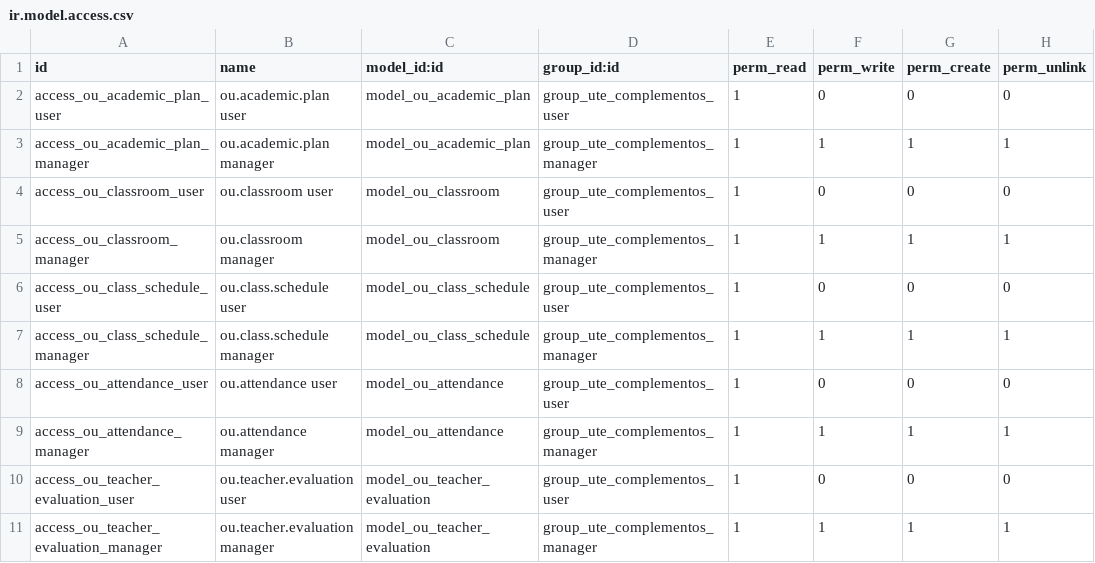
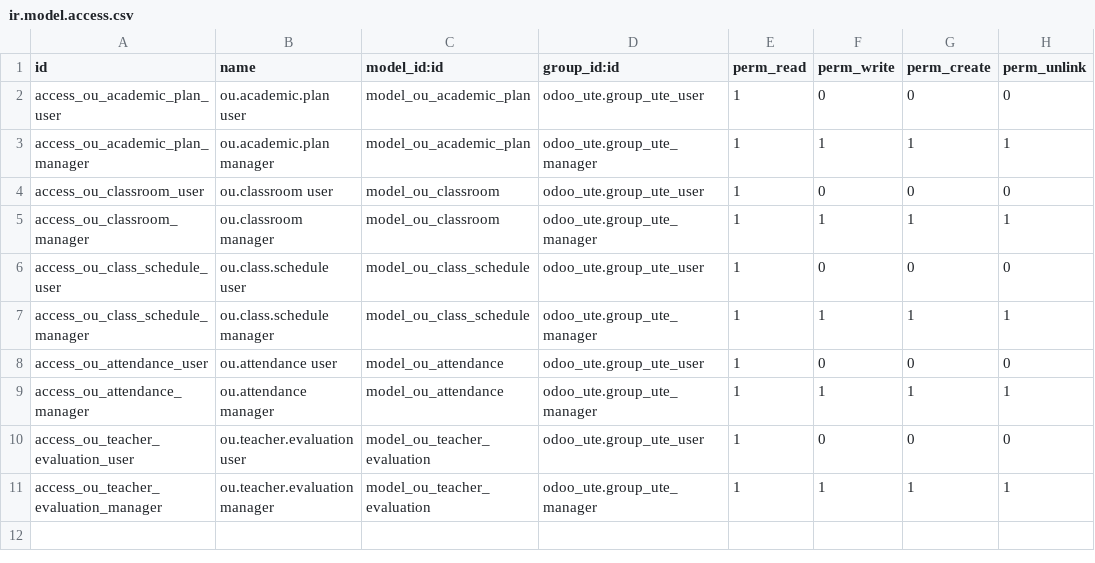
Before and after one commit to czambrano1997/ProgII_UTE202601, a CSV file: odoo/custom-addons/odoo_ute_complementos/security/ir.model.access.csv, drawn as a sheet.

Commit message:
Complementos UTE

```diff
--- a/odoo/custom-addons/odoo_ute_complementos/security/ir.model.access.csv
+++ b/odoo/custom-addons/odoo_ute_complementos/security/ir.model.access.csv
@@ -1,11 +1,11 @@
 id,name,model_id:id,group_id:id,perm_read,perm_write,perm_create,perm_unlink
-access_ou_academic_plan_user,ou.academic.plan user,model_ou_academic_plan,group_ute_complementos_user,1,0,0,0
-access_ou_academic_plan_manager,ou.academic.plan manager,model_ou_academic_plan,group_ute_complementos_manager,1,1,1,1
-access_ou_classroom_user,ou.classroom user,model_ou_classroom,group_ute_complementos_user,1,0,0,0
-access_ou_classroom_manager,ou.classroom manager,model_ou_classroom,group_ute_complementos_manager,1,1,1,1
-access_ou_class_schedule_user,ou.class.schedule user,model_ou_class_schedule,group_ute_complementos_user,1,0,0,0
-access_ou_class_schedule_manager,ou.class.schedule manager,model_ou_class_schedule,group_ute_complementos_manager,1,1,1,1
-access_ou_attendance_user,ou.attendance user,model_ou_attendance,group_ute_complementos_user,1,0,0,0
-access_ou_attendance_manager,ou.attendance manager,model_ou_attendance,group_ute_complementos_manager,1,1,1,1
-access_ou_teacher_evaluation_user,ou.teacher.evaluation user,model_ou_teacher_evaluation,group_ute_complementos_user,1,0,0,0
-access_ou_teacher_evaluation_manager,ou.teacher.evaluation manager,model_ou_teacher_evaluation,group_ute_complementos_manager,1,1,1,1
+access_ou_academic_plan_user,ou.academic.plan user,model_ou_academic_plan,odoo_ute.group_ute_user,1,0,0,0
+access_ou_academic_plan_manager,ou.academic.plan manager,model_ou_academic_plan,odoo_ute.group_ute_manager,1,1,1,1
+access_ou_classroom_user,ou.classroom user,model_ou_classroom,odoo_ute.group_ute_user,1,0,0,0
+access_ou_classroom_manager,ou.classroom manager,model_ou_classroom,odoo_ute.group_ute_manager,1,1,1,1
+access_ou_class_schedule_user,ou.class.schedule user,model_ou_class_schedule,odoo_ute.group_ute_user,1,0,0,0
+access_ou_class_schedule_manager,ou.class.schedule manager,model_ou_class_schedule,odoo_ute.group_ute_manager,1,1,1,1
+access_ou_attendance_user,ou.attendance user,model_ou_attendance,odoo_ute.group_ute_user,1,0,0,0
+access_ou_attendance_manager,ou.attendance manager,model_ou_attendance,odoo_ute.group_ute_manager,1,1,1,1
+access_ou_teacher_evaluation_user,ou.teacher.evaluation user,model_ou_teacher_evaluation,odoo_ute.group_ute_user,1,0,0,0
+access_ou_teacher_evaluation_manager,ou.teacher.evaluation manager,model_ou_teacher_evaluation,odoo_ute.group_ute_manager,1,1,1,1
```
Also changed, not shown: 5 other files.
